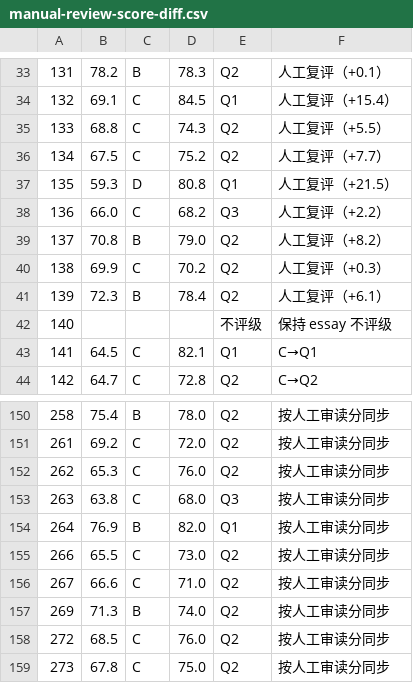
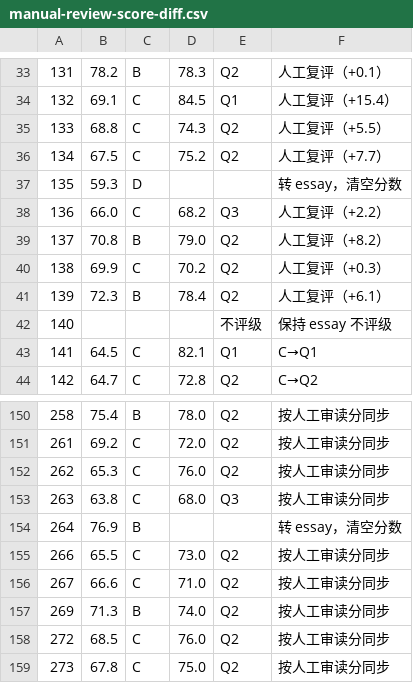
Before and after one commit to badhope/ScholarLib, a CSV file: review-pack/manual-review-score-diff.csv, drawn as a sheet; only a part is shown, gaps mark what is left out; the diff names each change by its address in the sheet, - before the commit and + after, or states it on an @@ line.

```diff
--- a/review-pack/manual-review-score-diff.csv
+++ b/review-pack/manual-review-score-diff.csv
-D37: 80.8
+D37: (empty)
-E37: Q1
+E37: (empty)
-F37: 人工复评（+21.5）
+F37: 转 essay，清空分数
-D154: 82.0
+D154: (empty)
-E154: Q1
+E154: (empty)
-F154: 按人工审读分同步
+F154: 转 essay，清空分数
```
Also changed, not shown: review-pack/manual-review-ledger.csv, review-pack/manual-review-manifest.csv, 6 other files.
